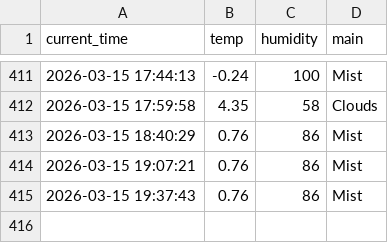
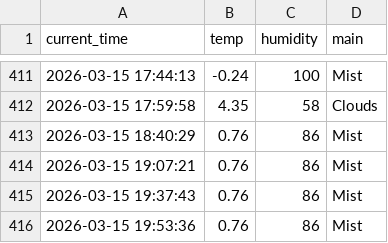
Before and after one commit to 9donghae-art/weather_5m, a CSV file: weather.csv, drawn as a sheet; only a part is shown, gaps mark what is left out.

```diff
--- a/weather.csv
+++ b/weather.csv
@@ -415 +415,2 @@ current_time,temp,humidity,main
 2026-03-15 19:37:43,0.76,86,Mist
+2026-03-15 19:53:36,0.76,86,Mist
```
